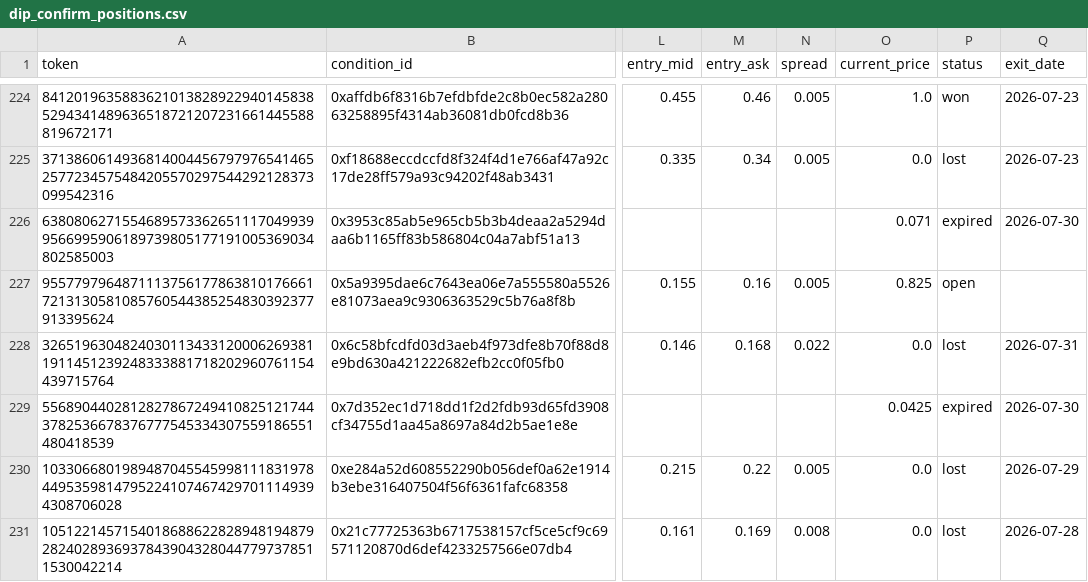
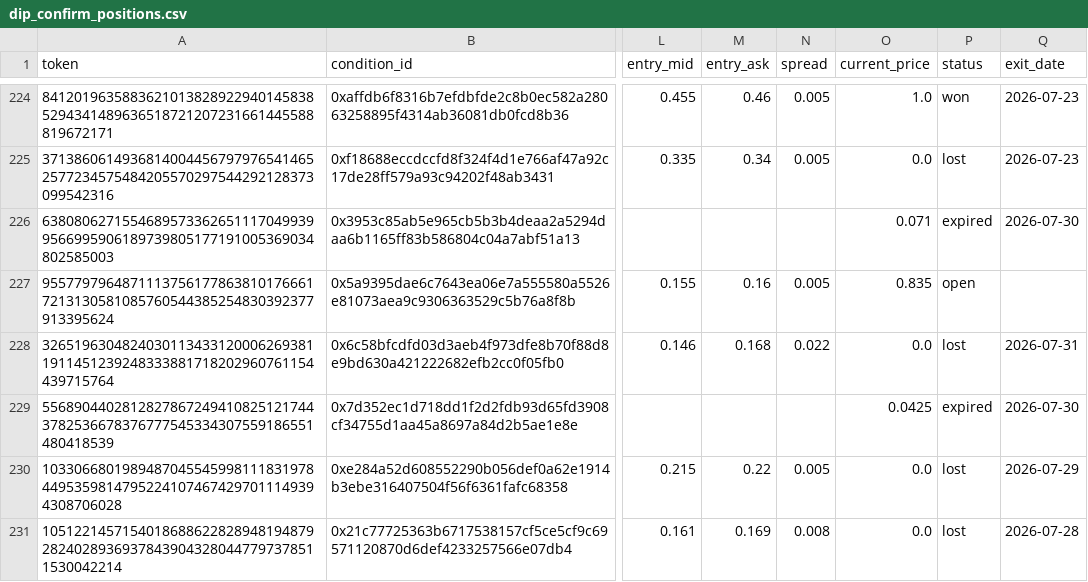
Before and after one commit to skanderbellil/Bayes-ically-Rich, a CSV file: data/paper_trade/dip_confirm_positions.csv, drawn as a sheet; only a part is shown, gaps mark what is left out; the diff covers the shown part only; the diff names each change by its address in the sheet, - before the commit and + after, or states it on an @@ line.

Commit message:
paper-trade: update 2026-08-07_15:49

```diff
--- a/data/paper_trade/dip_confirm_positions.csv
+++ b/data/paper_trade/dip_confirm_positions.csv
-O227 (current_price): 0.825
+O227 (current_price): 0.835
```
Also changed, not shown: 1 added row and 2 edited cells elsewhere in this file, data/paper_trade/champion_positions.csv, data/paper_trade/midprice_yes_10_20_positions.csv, 12 other files.
